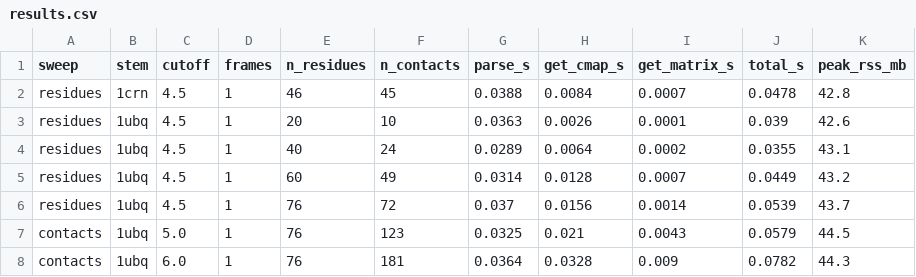
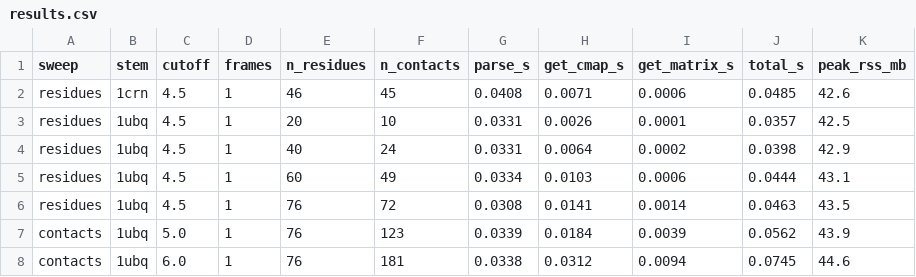
Before and after one commit to circuittopology/Protein_Circuit_Topology_PyMOL_Plugin, a CSV file: benchmarks/results.csv, drawn as a sheet; only a part is shown; the diff covers the shown part only.

```diff
--- a/benchmarks/results.csv
+++ b/benchmarks/results.csv
@@ -1,8 +1,8 @@
 sweep,stem,cutoff,frames,n_residues,n_contacts,parse_s,get_cmap_s,get_matrix_s,total_s,peak_rss_mb
-residues,1crn,4.5,1,46,45,0.0388,0.0084,0.0007,0.0478,42.8
-residues,1ubq,4.5,1,20,10,0.0363,0.0026,0.0001,0.039,42.6
-residues,1ubq,4.5,1,40,24,0.0289,0.0064,0.0002,0.0355,43.1
-residues,1ubq,4.5,1,60,49,0.0314,0.0128,0.0007,0.0449,43.2
-residues,1ubq,4.5,1,76,72,0.037,0.0156,0.0014,0.0539,43.7
-contacts,1ubq,5.0,1,76,123,0.0325,0.021,0.0043,0.0579,44.5
-contacts,1ubq,6.0,1,76,181,0.0364,0.0328,0.009,0.0782,44.3
+residues,1crn,4.5,1,46,45,0.0408,0.0071,0.0006,0.0485,42.6
+residues,1ubq,4.5,1,20,10,0.0331,0.0026,0.0001,0.0357,42.5
+residues,1ubq,4.5,1,40,24,0.0331,0.0064,0.0002,0.0398,42.9
+residues,1ubq,4.5,1,60,49,0.0334,0.0103,0.0006,0.0444,43.1
+residues,1ubq,4.5,1,76,72,0.0308,0.0141,0.0014,0.0463,43.5
+contacts,1ubq,5.0,1,76,123,0.0339,0.0184,0.0039,0.0562,43.9
+contacts,1ubq,6.0,1,76,181,0.0338,0.0312,0.0094,0.0745,44.6
```
Also changed, not shown: 24 edited cells elsewhere in this file, 8 other files.
